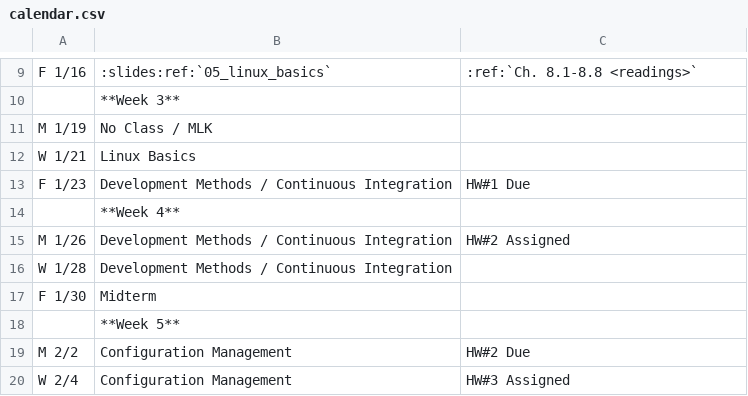
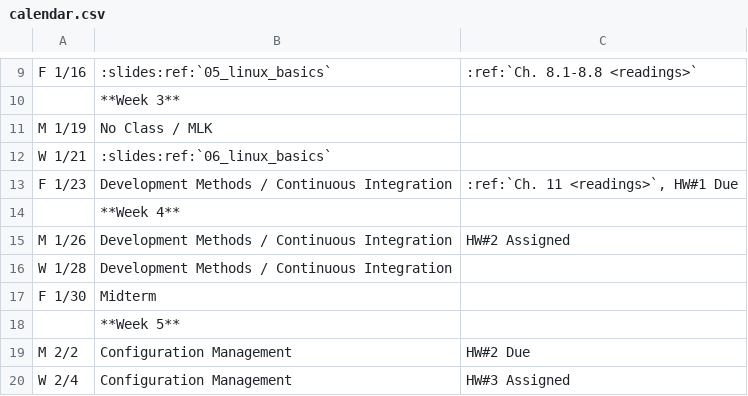
Before and after one commit to osuosl/cs312, a CSV file: source/_static/calendar.csv, drawn as a sheet; only a part is shown, gaps mark what is left out.

Commit message:
Syslog slides

```diff
--- a/source/_static/calendar.csv
+++ b/source/_static/calendar.csv
@@ -11,4 +11,4 @@ F 1/16,":slides:ref:`05_linux_basics`",":ref:`Ch. 8.1-8.8 <readings>`"
 M 1/19,No Class / MLK,
-W 1/21,Linux Basics,
-F 1/23,Development Methods / Continuous Integration,HW#1 Due
+W 1/21,":slides:ref:`06_linux_basics`",
+F 1/23,Development Methods / Continuous Integration,":ref:`Ch. 11 <readings>`, HW#1 Due"
 ,**Week 4**,
```
Also changed, not shown: 2 other files.
